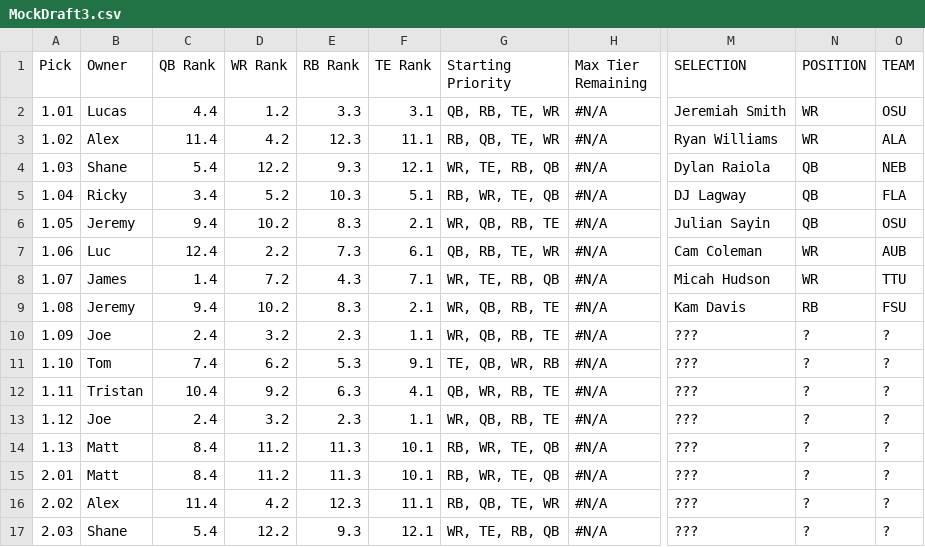
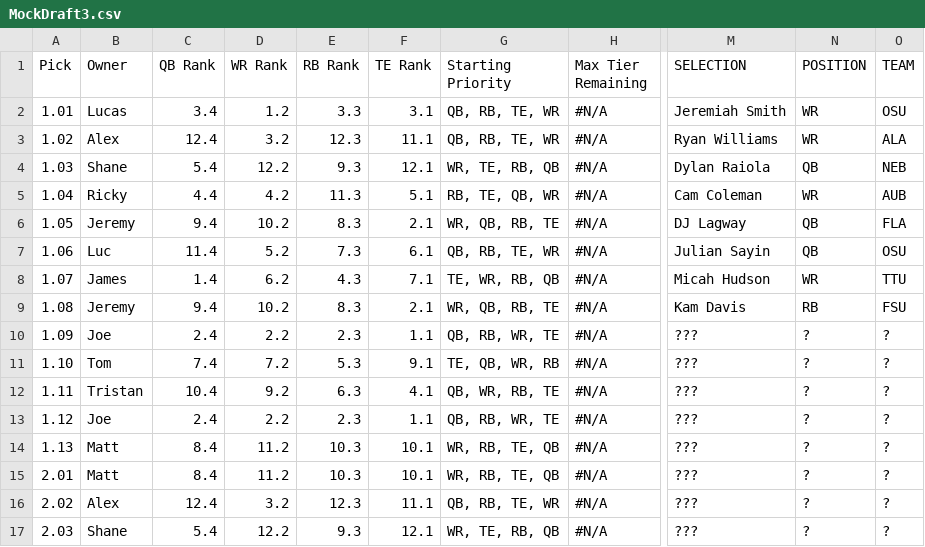
Before and after one commit to lalder95/AGS_Data, a CSV file: CSV/MockDraft3.csv, drawn as a sheet; only a part is shown, gaps mark what is left out; the diff covers the shown part only; the diff names each change by its address in the sheet, - before the commit and + after, or states it on an @@ line.

```diff
--- a/CSV/MockDraft3.csv
+++ b/CSV/MockDraft3.csv
-C2 (QB Rank): 4.4
+C2 (QB Rank): 3.4
-C3 (QB Rank): 11.4
+C3 (QB Rank): 12.4
-D3 (WR Rank): 4.2
+D3 (WR Rank): 3.2
-G3 (Starting Priority): RB, QB, TE, WR
+G3 (Starting Priority): QB, RB, TE, WR
-C5 (QB Rank): 3.4
+C5 (QB Rank): 4.4
-D5 (WR Rank): 5.2
+D5 (WR Rank): 4.2
-E5 (RB Rank): 10.3
+E5 (RB Rank): 11.3
-G5 (Starting Priority): RB, WR, TE, QB
+G5 (Starting Priority): RB, TE, QB, WR
-M5 (SELECTION): DJ Lagway
+M5 (SELECTION): Cam Coleman
-N5 (POSITION): QB
+N5 (POSITION): WR
-O5 (TEAM): FLA
+O5 (TEAM): AUB
-M6 (SELECTION): Julian Sayin
+M6 (SELECTION): DJ Lagway
-O6 (TEAM): OSU
+O6 (TEAM): FLA
-C7 (QB Rank): 12.4
+C7 (QB Rank): 11.4
-D7 (WR Rank): 2.2
+D7 (WR Rank): 5.2
-M7 (SELECTION): Cam Coleman
+M7 (SELECTION): Julian Sayin
-N7 (POSITION): WR
+N7 (POSITION): QB
-O7 (TEAM): AUB
+O7 (TEAM): OSU
-D8 (WR Rank): 7.2
+D8 (WR Rank): 6.2
-G8 (Starting Priority): WR, TE, RB, QB
+G8 (Starting Priority): TE, WR, RB, QB
-D10 (WR Rank): 3.2
+D10 (WR Rank): 2.2
-G10 (Starting Priority): WR, QB, RB, TE
+G10 (Starting Priority): QB, RB, WR, TE
-D11 (WR Rank): 6.2
+D11 (WR Rank): 7.2
-D13 (WR Rank): 3.2
+D13 (WR Rank): 2.2
-G13 (Starting Priority): WR, QB, RB, TE
+G13 (Starting Priority): QB, RB, WR, TE
-E14:E15 (RB Rank): 11.3
+E14:E15 (RB Rank): 10.3
-G14:G15 (Starting Priority): RB, WR, TE, QB
+G14:G15 (Starting Priority): WR, RB, TE, QB
-C16 (QB Rank): 11.4
+C16 (QB Rank): 12.4
-D16 (WR Rank): 4.2
+D16 (WR Rank): 3.2
-G16 (Starting Priority): RB, QB, TE, WR
+G16 (Starting Priority): QB, RB, TE, WR
```
Also changed, not shown: 68 edited cells elsewhere in this file, CSV/MockDraft1.csv, CSV/MockDraft2.csv, 2 other files.
